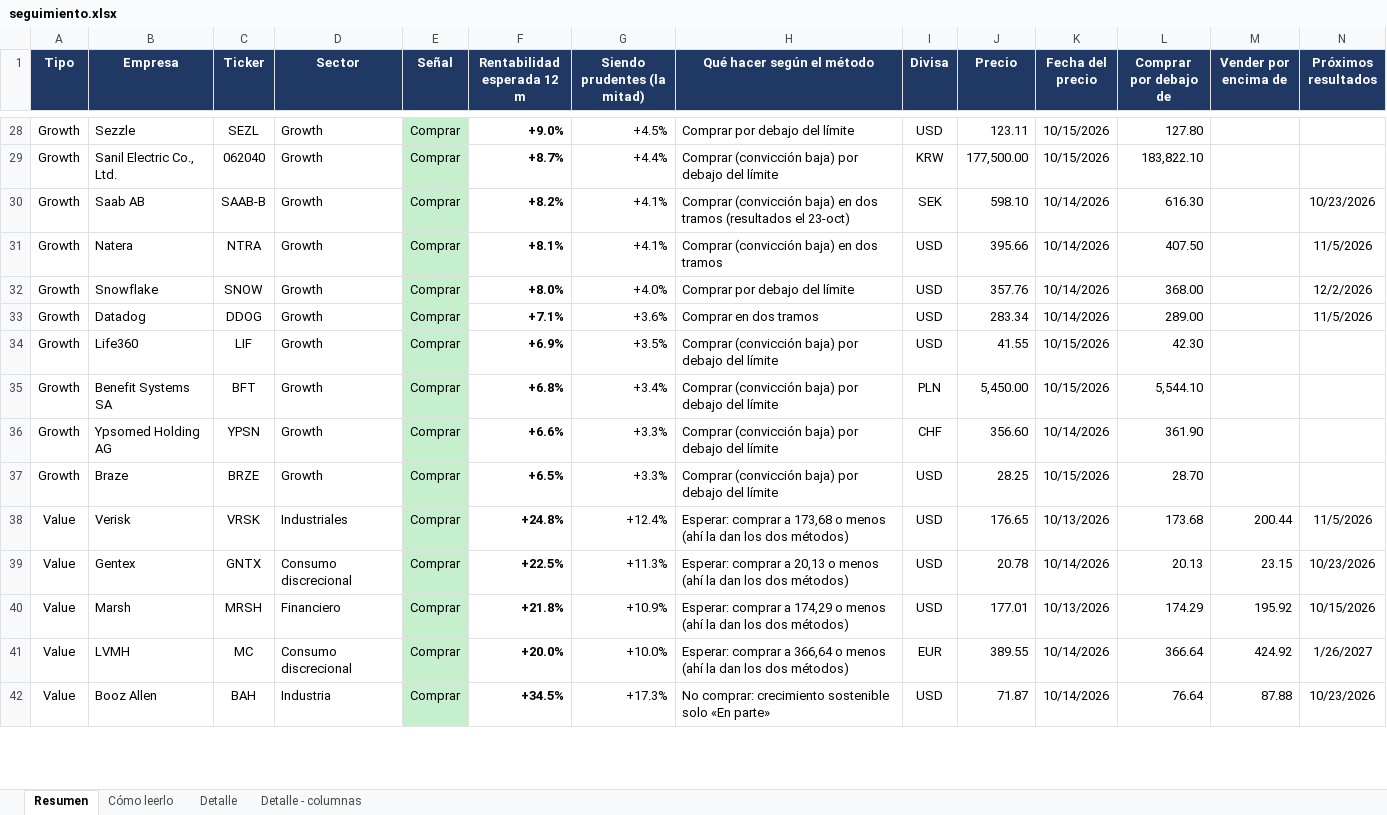
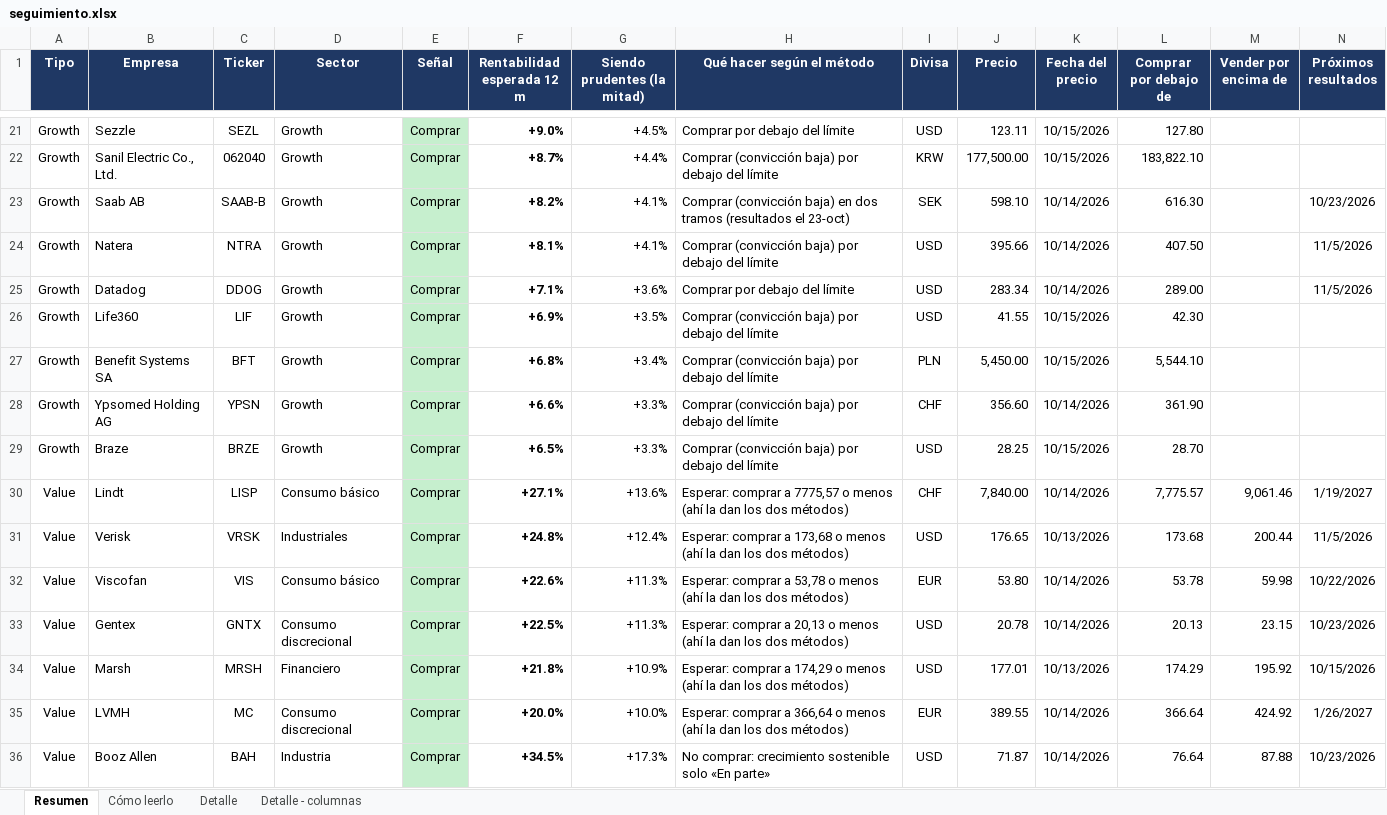
Before and after one commit to HotisS/analisis-inversion, an Excel workbook: seguimiento.xlsx, sheet Resumen, drawn as a sheet; only a part is shown, gaps mark what is left out; values as stored, in another font and other column widths than the file's, no borders; removed rows and columns are numbered as before the commit, all else as after; rows hold the shown columns only; the diff covers the shown part only; the diff names each change by its address in the sheet, - before the commit and + after, or states it on an @@ line.

```diff
--- a/seguimiento.xlsx (sheet Resumen)
+++ b/seguimiento.xlsx (sheet Resumen)
-H24 (Qué hacer según el método): Comprar (convicción baja) en dos tramos
+H24 (Qué hacer según el método): Comprar (convicción baja) por debajo del límite
-row 32: Growth | Snowflake | SNOW | Growth | Comprar | +8.0% | +4.0% | Comprar por debajo del límite | USD | 357.76 | 10/14/2026 | 368.00 |  | 12/2/2026
-H25 (Qué hacer según el método): Comprar en dos tramos
+H25 (Qué hacer según el método): Comprar por debajo del límite
+row 30: Value | Lindt | LISP | Consumo básico | Comprar | +27.1% | +13.6% | Esperar: comprar a 7775,57 o menos (ahí la dan los dos métodos) | CHF | 7,840.00 | 10/14/2026 | 7,775.57 | 9,061.46 | 1/19/2027
+row 32: Value | Viscofan | VIS | Consumo básico | Comprar | +22.6% | +11.3% | Esperar: comprar a 53,78 o menos (ahí la dan los dos métodos) | EUR | 53.80 | 10/14/2026 | 53.78 | 59.98 | 10/22/2026
```
Also changed, not shown: 10 added rows, 11 removed rows and 2 edited cells elsewhere in this sheet.
